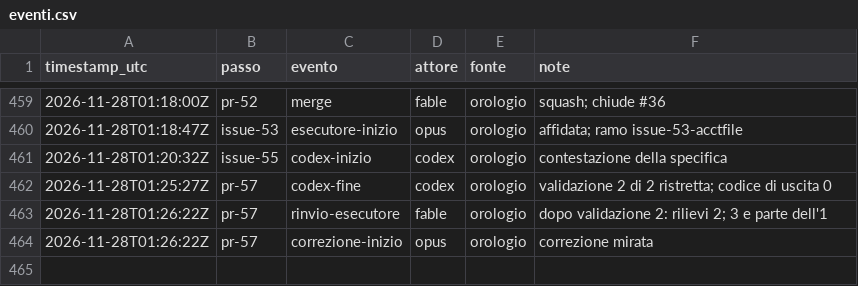
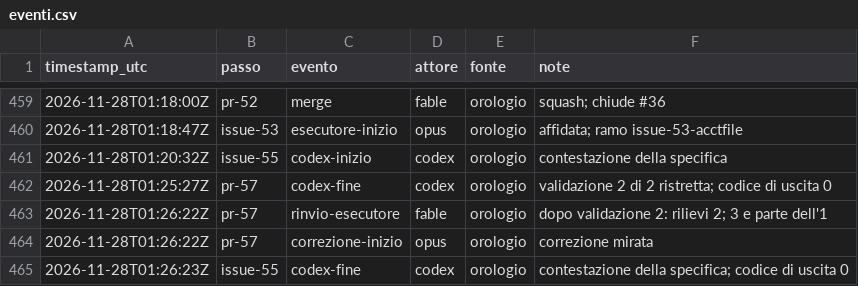
Before and after one commit to ltoscano/men-b-carddemo-java, a CSV file: paper/data/eventi.csv, drawn as a sheet; only a part is shown, gaps mark what is left out.

```diff
--- a/paper/data/eventi.csv
+++ b/paper/data/eventi.csv
@@ -464 +464,2 @@ timestamp_utc,passo,evento,attore,fonte,note
 2026-11-28T01:26:22Z,pr-57,correzione-inizio,opus,orologio,correzione mirata
+2026-11-28T01:26:23Z,issue-55,codex-fine,codex,orologio,contestazione della specifica; codice di uscita 0
```
Also changed, not shown: paper/data/costi.csv, 6 other files.
